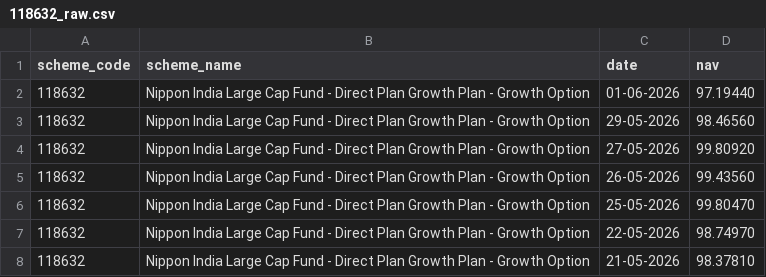
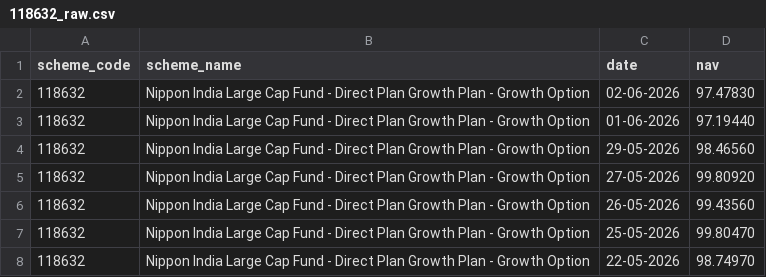
Before and after one commit to Shashankshekhar13/bluestock-mf-capstone, a CSV file: data/raw/118632_raw.csv, drawn as a sheet; only a part is shown; the shorter side is filled out with more unchanged rows.

```diff
--- a/data/raw/118632_raw.csv
+++ b/data/raw/118632_raw.csv
@@ -1,2 +1,3 @@
 scheme_code,scheme_name,date,nav
+118632,Nippon India Large Cap Fund - Direct Plan Growth Plan - Growth Option,02-06-2026,97.47830
 118632,Nippon India Large Cap Fund - Direct Plan Growth Plan - Growth Option,01-06-2026,97.19440
```
Also changed, not shown: data/raw/119092_raw.csv, data/raw/119551_raw.csv, 7 other files.
